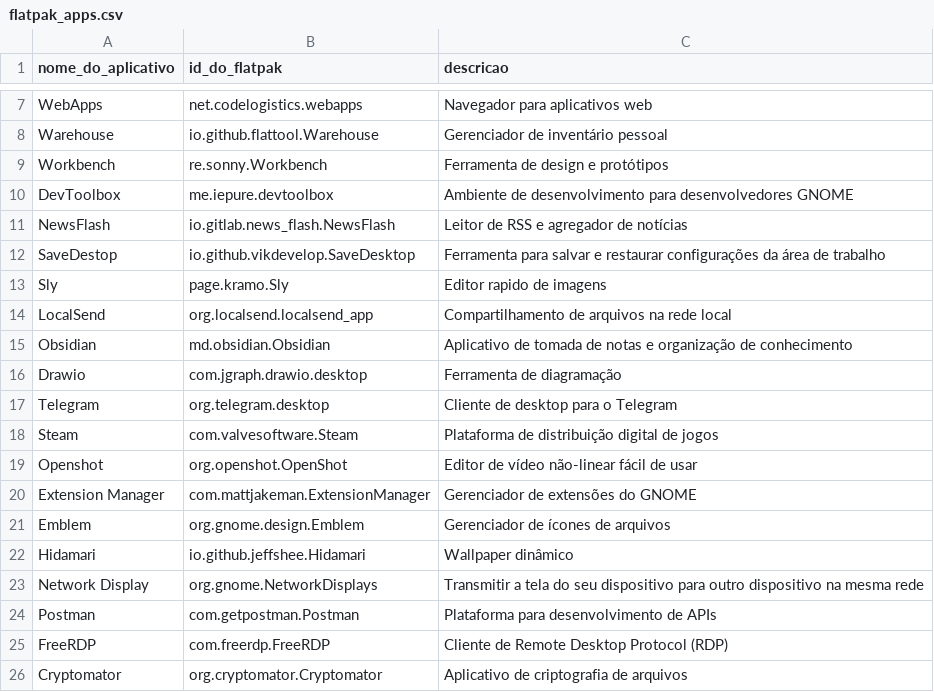
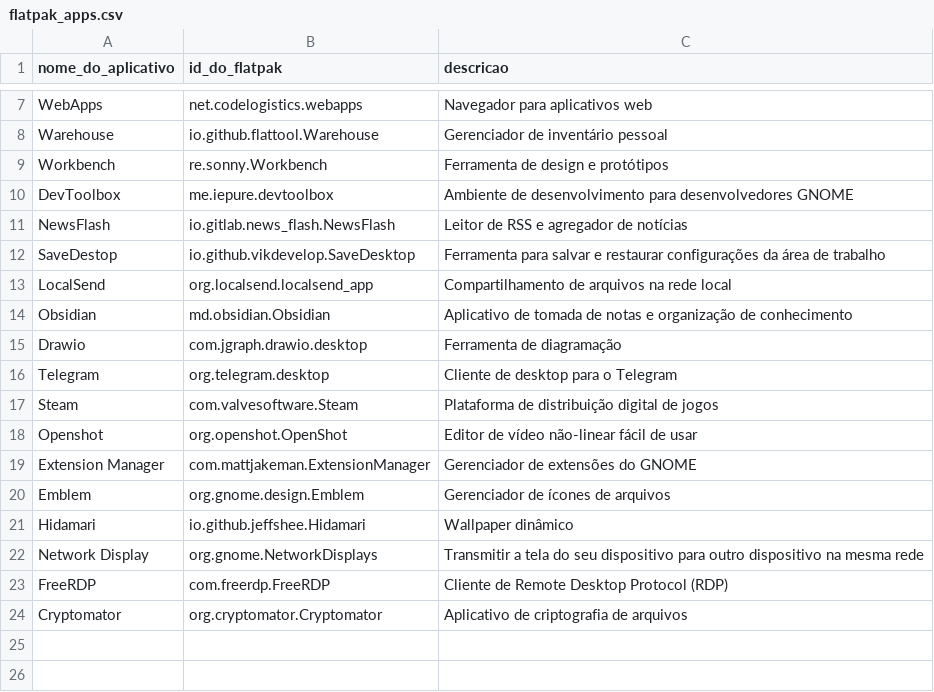
Before and after one commit to nettaskjr/meu-debian, a CSV file: flatpak_apps.csv, drawn as a sheet; only a part is shown, gaps mark what is left out; the diff names each change by its address in the sheet, - before the commit and + after, or states it on an @@ line.

Commit message:
feat: Remover aplicativos Sly e Postman da lista de Flatpak

```diff
--- a/flatpak_apps.csv
+++ b/flatpak_apps.csv
-row 13: Sly | page.kramo.Sly | Editor rapido de imagens
-row 24: Postman | com.getpostman.Postman | Plataforma para desenvolvimento de APIs
```
